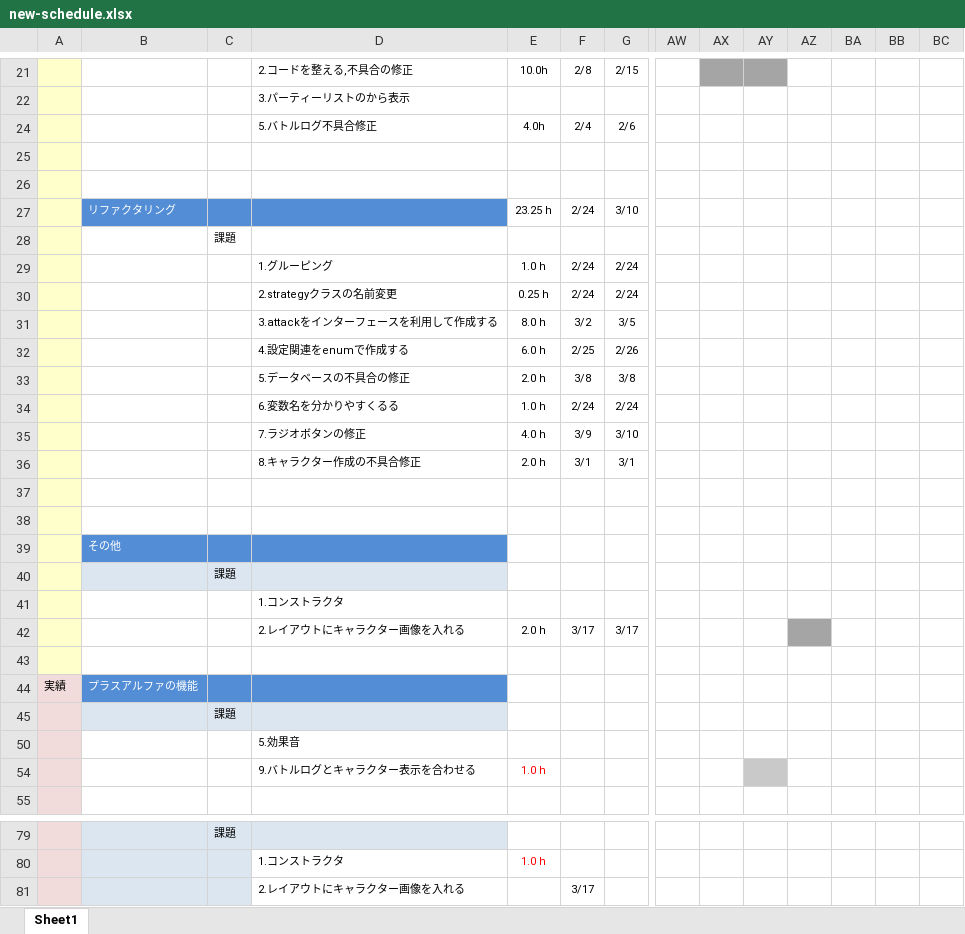
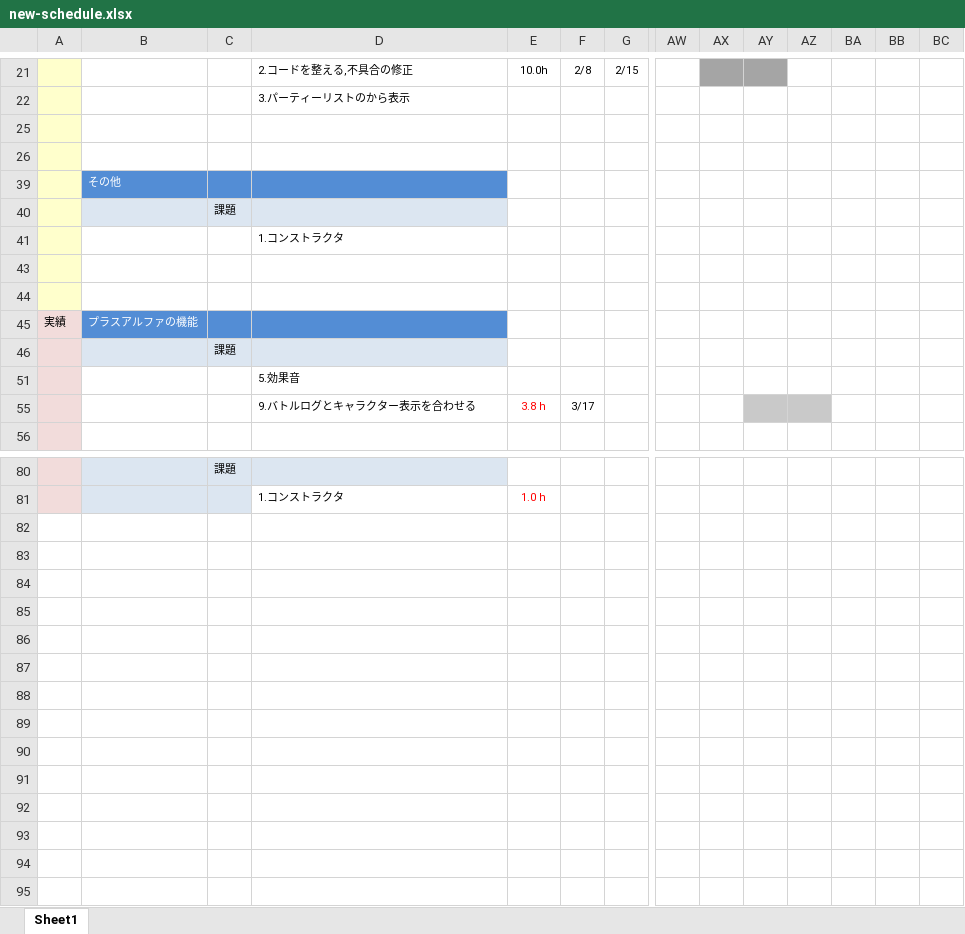
Before and after one commit to fs200714-imacocokoga-ayabe/new-schedule, an Excel workbook: new-schedule.xlsx, sheet Sheet1, drawn as a sheet; only a part is shown, gaps mark what is left out; values as stored, in another font and other column widths than the file's, no borders; conditional formats not drawn; removed rows and columns are numbered as before the commit, all else as after; rows hold the shown columns only; the diff covers the shown part only; the diff names each change by its address in the sheet, - before the commit and + after, or states it on an @@ line.

Commit message:
3月18日の予定

```diff
--- a/new-schedule.xlsx (sheet Sheet1)
+++ b/new-schedule.xlsx (sheet Sheet1)
@@ row 24 hidden:  |  |  | 5.バトルログ不具合修正 | 4.0h | 2/4 | 2/6 @@
-row 25: (empty)
-row 26: (empty)
@@ row 27 hidden:  | リファクタリング |  |  | 23.25 h | 2/24 | 3/10 @@
@@ row 28 hidden:  |  | 課題 @@
@@ row 29 hidden:  |  |  | 1.グルーピング | 1.0 h | 2/24 | 2/24 @@
@@ row 30 hidden:  |  |  | 2.strategyクラスの名前変更 | 0.25 h | 2/24 | 2/24 @@
@@ row 31 hidden:  |  |  | 3.attackをインターフェースを利用して作成する | 8.0 h | 3/2 | 3/5 @@
@@ row 32 hidden:  |  |  | 4.設定関連をenumで作成する | 6.0 h | 2/25 | 2/26 @@
@@ row 33 hidden:  |  |  | 5.データベースの不具合の修正 | 2.0 h | 3/8 | 3/8 @@
@@ row 34 hidden:  |  |  | 6.変数名を分かりやすくるる | 1.0 h | 2/24 | 2/24 @@
@@ row 35 hidden:  |  |  | 7.ラジオボタンの修正 | 4.0 h | 3/9 | 3/10 @@
@@ row 36 hidden:  |  |  | 8.キャラクター作成の不具合修正 | 2.0 h | 3/1 | 3/1 @@
-row 43:  |  |  | 2.レイアウトにキャラクター画像を入れる | 2.0 h | 3/17 | 3/17
+row 43: (empty)
-AZ43 fill: #A5A5A5
+AZ43 fill: none
-row 54:  |  |  | 9.バトルログとキャラクター表示を合わせる | 1.0 h
+row 55:  |  |  | 9.バトルログとキャラクター表示を合わせる | 3.8 h | 3/17
-row 81:  |  |  | 2.レイアウトにキャラクター画像を入れる |  | 3/17
```
Also changed, not shown: 2 removed rows, 11 hidden or unhidden rows and cell formats elsewhere in this sheet, hidden cells.
